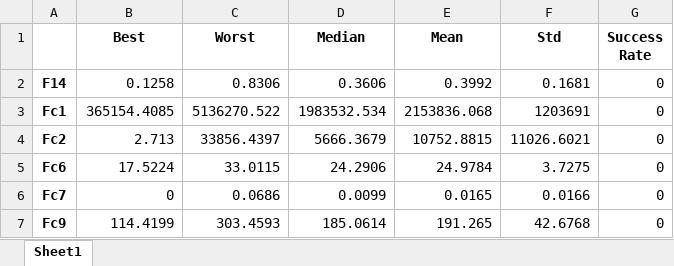
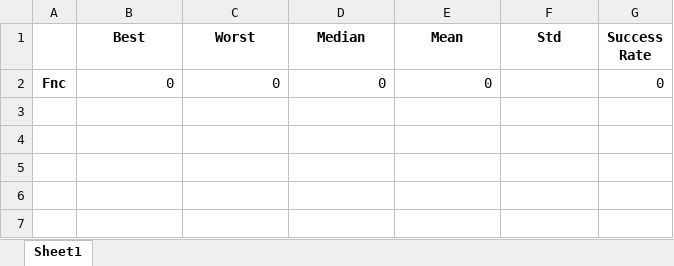
Before and after one commit to guedes-joaofelipe/CPC881_MCIN, an Excel workbook: tables/table1_dim30.xlsx, sheet Sheet1, drawn as a sheet; values as stored, in another font and other column widths than the file's, no borders; removed rows and columns are numbered as before the commit, all else as after; the diff names each change by its address in the sheet, - before the commit and + after, or states it on an @@ line.

```diff
--- a/tables/table1_dim30.xlsx (sheet Sheet1)
+++ b/tables/table1_dim30.xlsx (sheet Sheet1)
-row 2: F14 | 0.1258 | 0.8306 | 0.3606 | 0.3992 | 0.1681 | 0
-row 3: Fc1 | 365154.4085 | 5136270.522 | 1983532.534 | 2153836.068 | 1203691 | 0
-row 4: Fc2 | 2.713 | 33856.4397 | 5666.3679 | 10752.8815 | 11026.6021 | 0
-row 5: Fc6 | 17.5224 | 33.0115 | 24.2906 | 24.9784 | 3.7275 | 0
-row 6: Fc7 | 0 | 0.0686 | 0.0099 | 0.0165 | 0.0166 | 0
-row 7: Fc9 | 114.4199 | 303.4593 | 185.0614 | 191.265 | 42.6768 | 0
+row 2: Fnc | 0 | 0 | 0 | 0 |  | 0
```
Also changed, not shown: tables/table1_dim10.xlsx, 5 other files.
